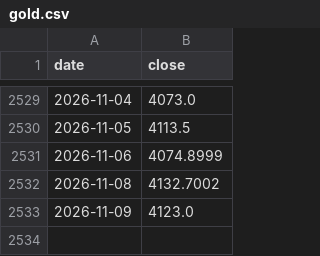
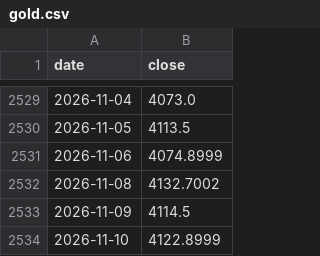
Before and after one commit to Sravankumartangudu/dharalu, a CSV file: data/metals/gold.csv, drawn as a sheet; only a part is shown, gaps mark what is left out.

Commit message:
data: 2026-11-10 10:42 IST - gold new day 2026-11-10; silver new day 2026-11-10; platinum new day 2026-11-10

```diff
--- a/data/metals/gold.csv
+++ b/data/metals/gold.csv
@@ -2532,2 +2532,3 @@ date,close
 2026-11-08,4132.7002
-2026-11-09,4123.0
+2026-11-09,4114.5
+2026-11-10,4122.8999
```
Also changed, not shown: data/metals/platinum.csv, data/metals/silver.csv, 12 other files.
